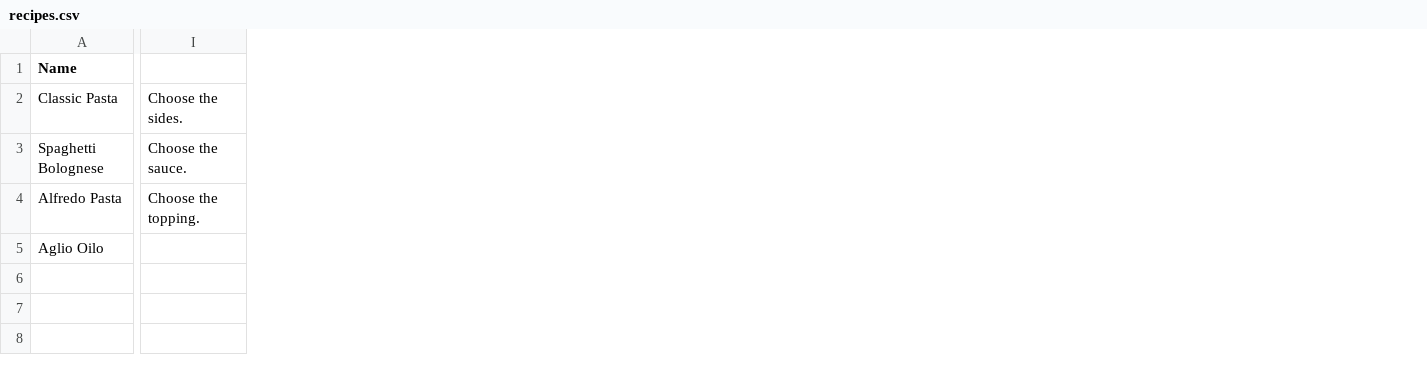
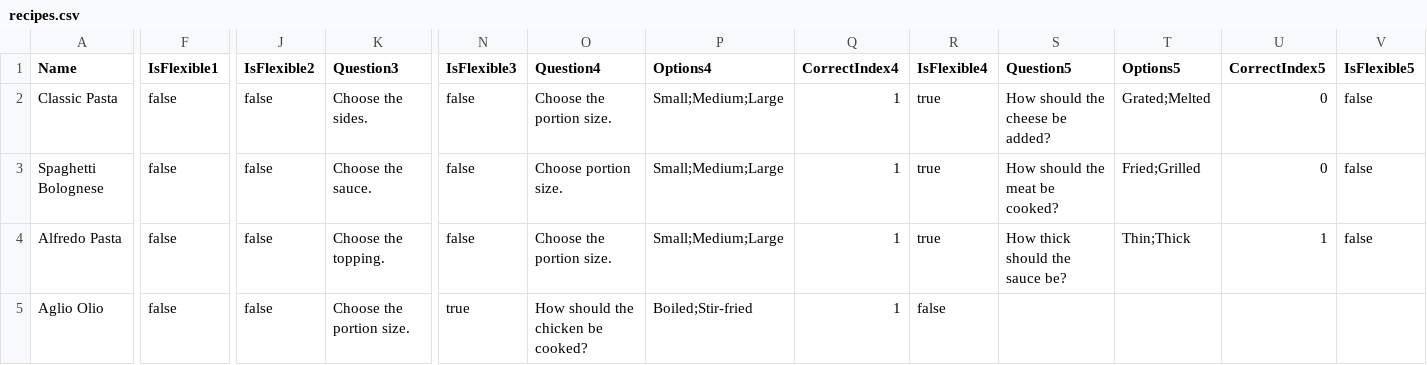
Before and after one commit to zxjustin/wecooked, a CSV file: wecooked/assets/recipes.csv, drawn as a sheet; only a part is shown, gaps mark what is left out; addresses are those after the commit; the diff covers the shown part only; the diff names each change by its address in the sheet, - before the commit and + after, or states it on an @@ line.

Commit message:
Updated recipe csv file with more scenarios and flexibility for the options

```diff
--- a/wecooked/assets/recipes.csv
+++ b/wecooked/assets/recipes.csv
+column F (IsFlexible1), rows 2-5: all false
+column J (IsFlexible2), rows 2-5: all false
+column N (IsFlexible3), rows 2-5: false | false | false | true
+column O (Question4), rows 2-5: Choose the portion size. | Choose portion size. | Choose the portion size. | How should the chicken be cooked?
+column P (Options4), rows 2-5: Small;Medium;Large | Small;Medium;Large | Small;Medium;Large | Boiled;Stir-fried
+column Q (CorrectIndex4), rows 2-5: all 1
+column R (IsFlexible4), rows 2-5: true | true | true | false
+column S (Question5), rows 2-4: How should the cheese be added? | How should the meat be cooked? | How thick should the sauce be?
+column T (Options5), rows 2-4: Grated;Melted | Fried;Grilled | Thin;Thick
+column U (CorrectIndex5), rows 2-4: 0 | 0 | 1
+column V (IsFlexible5), rows 2-4: all false
-K1: (empty)
+K1: Question3
-A5 (Name): Aglio Oilo
+A5 (Name): Aglio Olio
-K5 (Question3): (empty)
+K5 (Question3): Choose the portion size.
```
Also changed, not shown: 4 edited cells elsewhere in this file, 4 other files.
